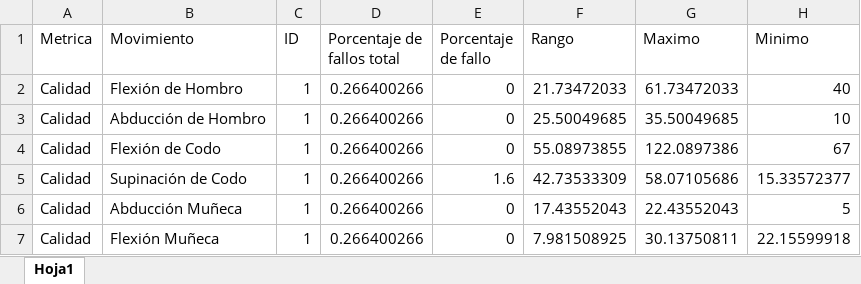
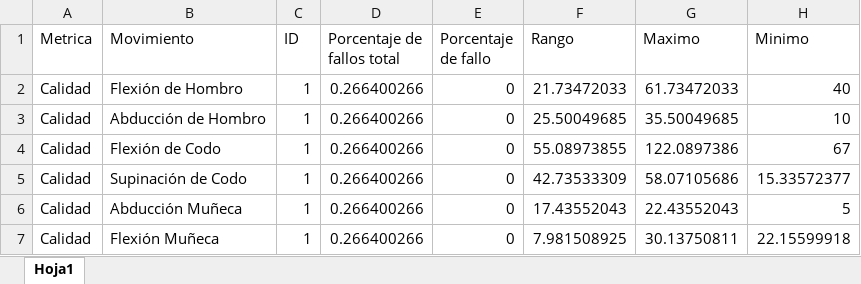
Before and after one commit to albamartinnogue/TrackMotion, an Excel workbook: Proyecto/DatosInformeCalidad.xlsx, sheet Hoja1, drawn as a sheet; values as stored, in another font and other column widths than the file's, no borders; the diff names each change by its address in the sheet, - before the commit and + after, or states it on an @@ line.

Commit message:
Informe Calidad

```diff
--- a/Proyecto/DatosInformeCalidad.xlsx (sheet Hoja1)
+++ b/Proyecto/DatosInformeCalidad.xlsx (sheet Hoja1)
-E5 (Porcentaje de fallo): 1.6
+E5 (Porcentaje de fallo): 0
```
Also changed, not shown: 2 other files.
